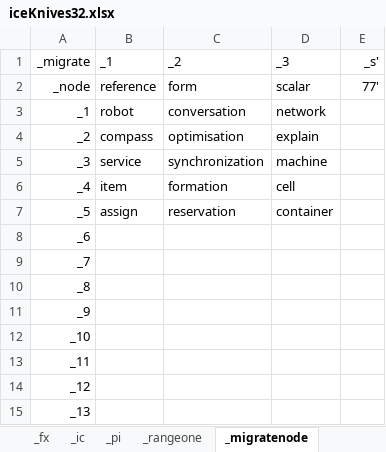
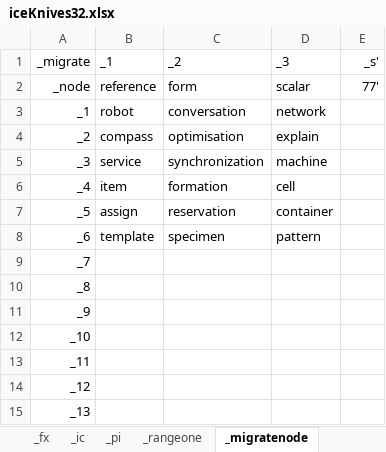
Before and after one commit to openroot/iceKnives32, an Excel workbook: archive/iceKnives32/iceKnives32.xlsx, sheet _migratenode, drawn as a sheet; only a part is shown; values as stored, in another font and other column widths than the file's, no borders; charts and pictures not drawn; the diff names each change by its address in the sheet, - before the commit and + after, or states it on an @@ line.

```diff
--- a/archive/iceKnives32/iceKnives32.xlsx (sheet _migratenode)
+++ b/archive/iceKnives32/iceKnives32.xlsx (sheet _migratenode)
-B8 (_1): (empty)
+B8 (_1): template
-C8 (_2): (empty)
+C8 (_2): specimen
-D8 (_3): (empty)
+D8 (_3): pattern
```
Also changed, not shown: sheet _packetformat, other sheet tabs, charts or pictures.
